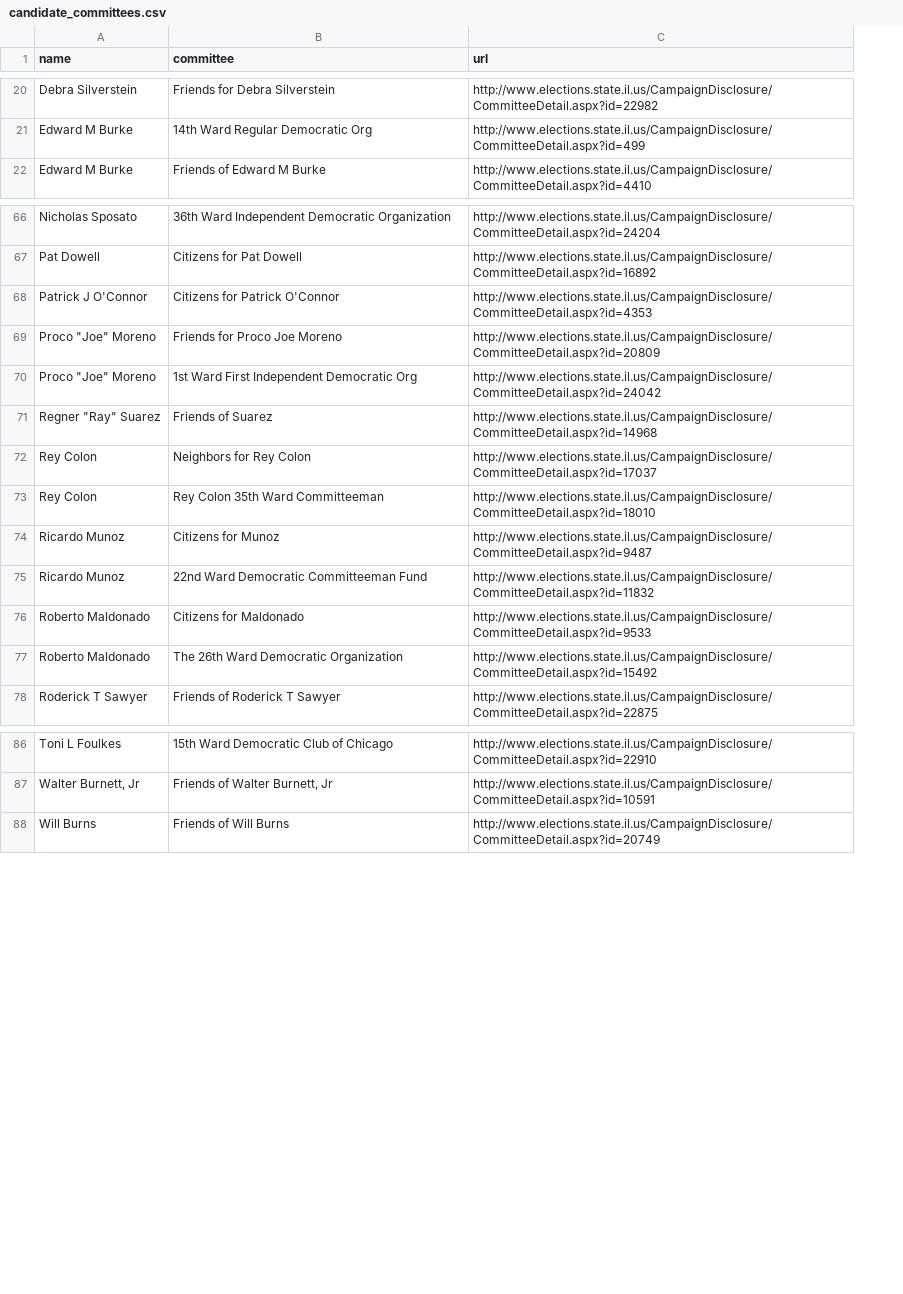
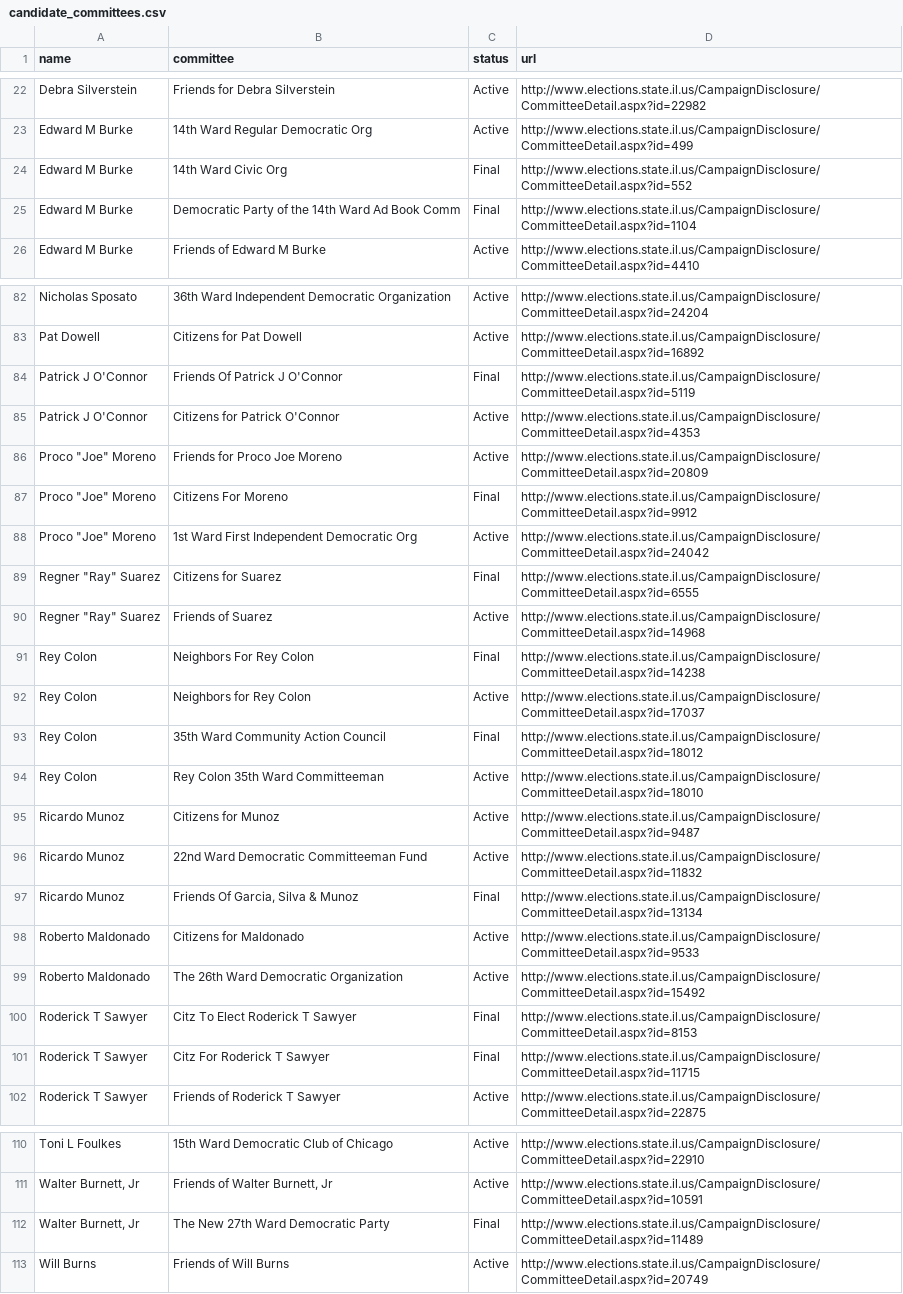
Before and after one commit to datamade/war-chest, a CSV file: candidate_committees.csv, drawn as a sheet; only a part is shown, gaps mark what is left out; the diff covers the shown part only; the diff names each change by its address in the sheet, - before the commit and + after, or states it on an @@ line.

Commit message:
Added person to candidate mapper

```diff
--- a/candidate_committees.csv
+++ b/candidate_committees.csv
+column C (status), rows 22-23: Active | Active; row 26: Active; rows 82-83: Active | Active; rows 85-86: Active | Active; row 88: Active; row 90: Active; row 92: Active; rows 94-96: all Active; rows 98-99: Active | Active; row 102: Active; rows 110-111: Active | Active; row 113: Active
+row 24: Edward M Burke | 14th Ward Civic Org | Final | http://www.elections.state.il.us/CampaignDisclosure/CommitteeDetail.aspx?id=552
+row 25: Edward M Burke | Democratic Party of the 14th Ward Ad Book Comm | Final | http://www.elections.state.il.us/CampaignDisclosure/CommitteeDetail.aspx?id=1104
+row 84: Patrick J O'Connor | Friends Of Patrick J O'Connor | Final | http://www.elections.state.il.us/CampaignDisclosure/CommitteeDetail.aspx?id=5119
+row 87: Proco "Joe" Moreno | Citizens For Moreno | Final | http://www.elections.state.il.us/CampaignDisclosure/CommitteeDetail.aspx?id=9912
+row 89: Regner "Ray" Suarez | Citizens for Suarez | Final | http://www.elections.state.il.us/CampaignDisclosure/CommitteeDetail.aspx?id=6555
+row 91: Rey Colon | Neighbors For Rey Colon | Final | http://www.elections.state.il.us/CampaignDisclosure/CommitteeDetail.aspx?id=14238
+row 93: Rey Colon | 35th Ward Community Action Council | Final | http://www.elections.state.il.us/CampaignDisclosure/CommitteeDetail.aspx?id=18012
+row 97: Ricardo Munoz | Friends Of Garcia, Silva & Munoz | Final | http://www.elections.state.il.us/CampaignDisclosure/CommitteeDetail.aspx?id=13134
+row 100: Roderick T Sawyer | Citz To Elect Roderick T Sawyer | Final | http://www.elections.state.il.us/CampaignDisclosure/CommitteeDetail.aspx?id=8153
+row 101: Roderick T Sawyer | Citz For Roderick T Sawyer | Final | http://www.elections.state.il.us/CampaignDisclosure/CommitteeDetail.aspx?id=11715
+row 112: Walter Burnett, Jr | The New 27th Ward Democratic Party | Final | http://www.elections.state.il.us/CampaignDisclosure/CommitteeDetail.aspx?id=11489
```
Also changed, not shown: 14 added rows elsewhere in this file, 4 other files.
